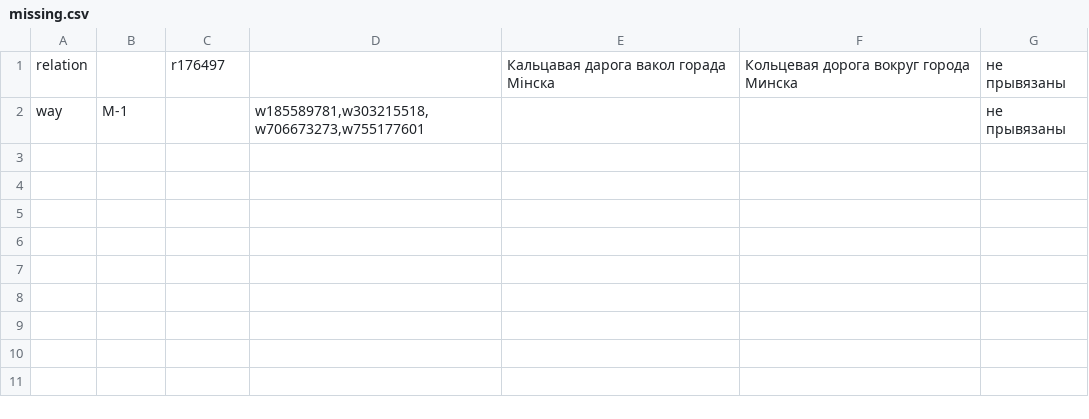
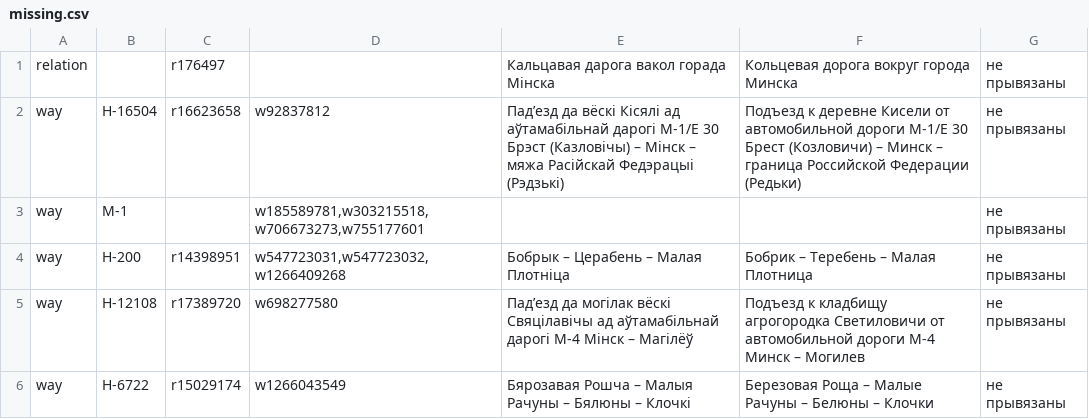
Before and after one commit to lidacity/osm-validator, a CSV file: docs/missing.csv, drawn as a sheet; the diff names each change by its address in the sheet, - before the commit and + after, or states it on an @@ line.

```diff
--- a/docs/missing.csv
+++ b/docs/missing.csv
+row 2: way | Н-16504 | r16623658 | w92837812 | Падʼезд да вёскі Кісялі ад аўтамабільнай дарогі М-1/Е 30 Брэст (Казловічы) – Мінск – мяжа Расійскай Федэрацыі (Рэдзькі) | Подъезд к деревне Кисели от автомобильной дороги М-1/Е 30 Брест (Козловичи) – Минск – граница Российской Федерации (Редьки) | не прывязаны
+row 4: way | Н-200 | r14398951 | w547723031,w547723032,w1266409268 | Бобрык – Церабень – Малая Плотніца | Бобрик – Теребень – Малая Плотница | не прывязаны
+row 5: way | Н-12108 | r17389720 | w698277580 | Падʼезд да могілак вёскі Свяцілавічы ад аўтамабільнай дарогі М-4 Мінск – Магілёў | Подъезд к кладбищу агрогородка Светиловичи от автомобильной дороги М-4 Минск – Могилев | не прывязаны
+row 6: way | Н-6722 | r15029174 | w1266043549 | Бярозавая Рошча – Малыя Рачуны – Бялюны – Клочкі | Березовая Роща – Малые Рачуны – Белюны – Клочки | не прывязаны
```
Also changed, not shown: docs/network.csv, 9 other files.
